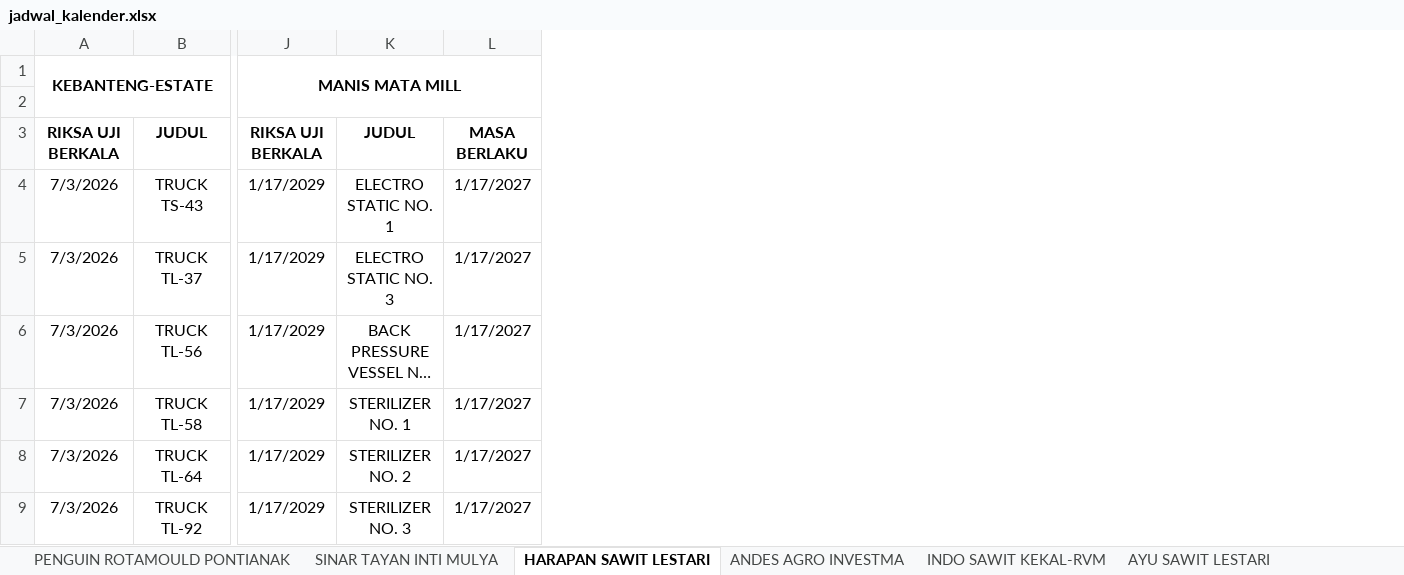
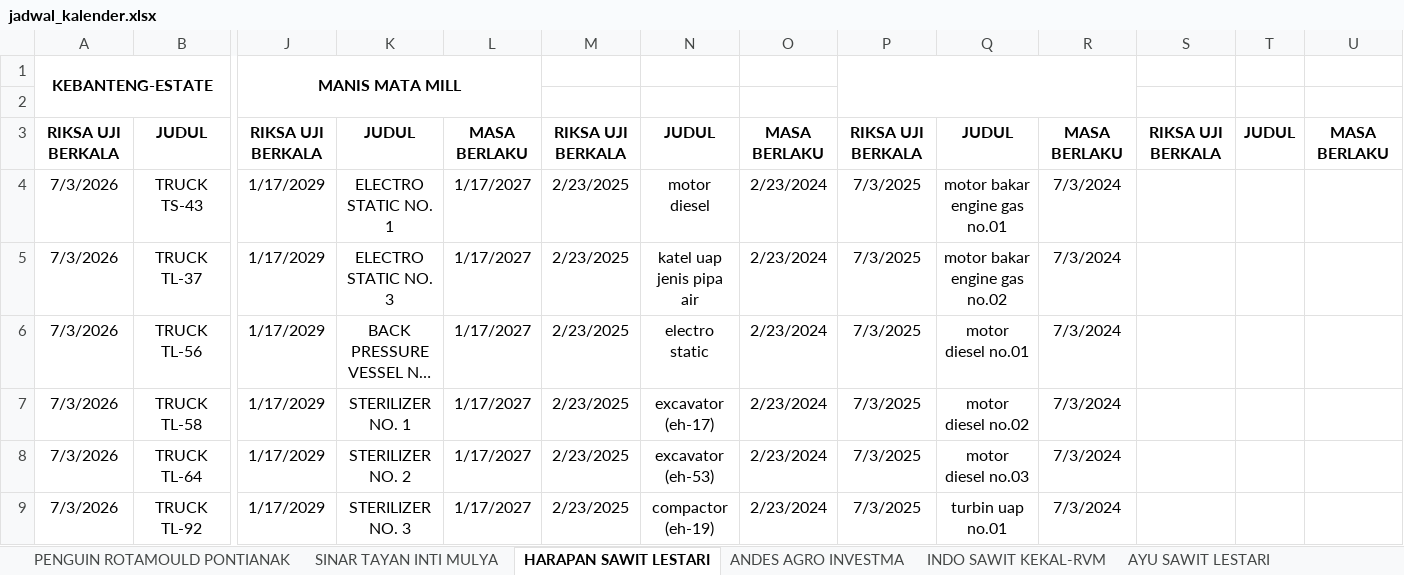
Before and after one commit to cherylazzahra/kalender-kadaluarsa, an Excel workbook: jadwal_kalender.xlsx, sheet HARAPAN SAWIT LESTARI, drawn as a sheet; only a part is shown, gaps mark what is left out; long unchanged cells end in …; values as stored, in another font and other column widths than the file's, no borders; the diff names each change by its address in the sheet, - before the commit and + after, or states it on an @@ line.

```diff
--- a/jadwal_kalender.xlsx (sheet HARAPAN SAWIT LESTARI)
+++ b/jadwal_kalender.xlsx (sheet HARAPAN SAWIT LESTARI)
+column M, rows 3-9: RIKSA UJI BERKALA | 2/23/2025 | 2/23/2025 | 2/23/2025 | 2/23/2025 | 2/23/2025 | 2/23/2025
+column N, rows 3-9: JUDUL | motor diesel | katel uap jenis pipa air | electro static | excavator (eh-17) | excavator (eh-53) | compactor (eh-19)
+column O, rows 3-9: MASA BERLAKU | 2/23/2024 | 2/23/2024 | 2/23/2024 | 2/23/2024 | 2/23/2024 | 2/23/2024
+column P, rows 3-9: RIKSA UJI BERKALA | 7/3/2025 | 7/3/2025 | 7/3/2025 | 7/3/2025 | 7/3/2025 | 7/3/2025
+column Q, rows 3-9: JUDUL | motor bakar engine gas no.01 | motor bakar engine gas no.02 | motor diesel no.01 | motor diesel no.02 | motor diesel no.03 | turbin uap no.01
+column R, rows 3-9: MASA BERLAKU | 7/3/2024 | 7/3/2024 | 7/3/2024 | 7/3/2024 | 7/3/2024 | 7/3/2024
+column S, row 3: RIKSA UJI BERKALA
+column T, row 3: JUDUL
+column U, row 3: MASA BERLAKU
```
Also changed, not shown: sheet SINAR TAYAN INTI MULYA, sheet KARTIKA PRIMA CIPTA, sheet AYU SAWIT LESTARI, other sheet tabs.
